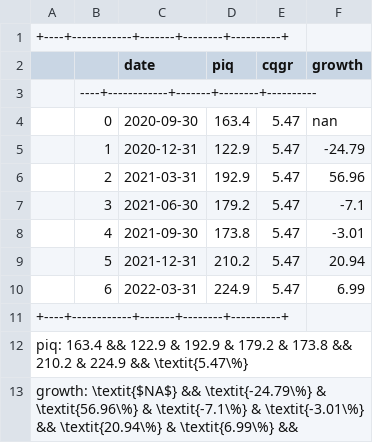
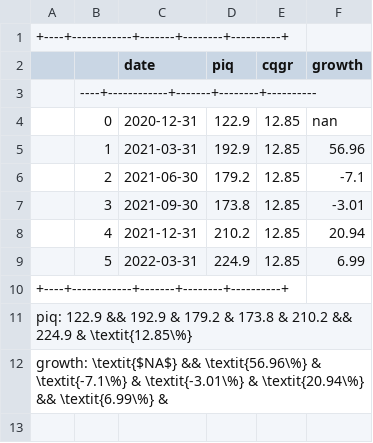
Before and after one commit to tengandreaxu/defi-value-investing, a TSV file: tables/digital_assets/CBOE.tsv, drawn as a sheet.

```diff
--- a/tables/digital_assets/CBOE.tsv
+++ b/tables/digital_assets/CBOE.tsv
@@ -3,11 +3,10 @@
 |----+------------+-------+--------+----------|
-|  0 | 2020-09-30 | 163.4 |   5.47 |   nan    |
-|  1 | 2020-12-31 | 122.9 |   5.47 |   -24.79 |
-|  2 | 2021-03-31 | 192.9 |   5.47 |    56.96 |
-|  3 | 2021-06-30 | 179.2 |   5.47 |    -7.1  |
-|  4 | 2021-09-30 | 173.8 |   5.47 |    -3.01 |
-|  5 | 2021-12-31 | 210.2 |   5.47 |    20.94 |
-|  6 | 2022-03-31 | 224.9 |   5.47 |     6.99 |
+|  0 | 2020-12-31 | 122.9 |  12.85 |   nan    |
+|  1 | 2021-03-31 | 192.9 |  12.85 |    56.96 |
+|  2 | 2021-06-30 | 179.2 |  12.85 |    -7.1  |
+|  3 | 2021-09-30 | 173.8 |  12.85 |    -3.01 |
+|  4 | 2021-12-31 | 210.2 |  12.85 |    20.94 |
+|  5 | 2022-03-31 | 224.9 |  12.85 |     6.99 |
 +----+------------+-------+--------+----------+
-piq:	163.4 && 122.9 & 192.9 & 179.2 & 173.8 && 210.2 & 224.9 && \textit{5.47\%}
-growth:	\textit{$NA$} && \textit{-24.79\%} & \textit{56.96\%} & \textit{-7.1\%} & \textit{-3.01\%} && \textit{20.94\%} & \textit{6.99\%} &&
+piq:	122.9 && 192.9 & 179.2 & 173.8 & 210.2 && 224.9 & \textit{12.85\%}
+growth:	\textit{$NA$} && \textit{56.96\%} & \textit{-7.1\%} & \textit{-3.01\%} & \textit{20.94\%} && \textit{6.99\%} &
```
Also changed, not shown: tables/digital_assets/BAC.tsv, tables/digital_assets/BRK.B.tsv, 16 other files.
